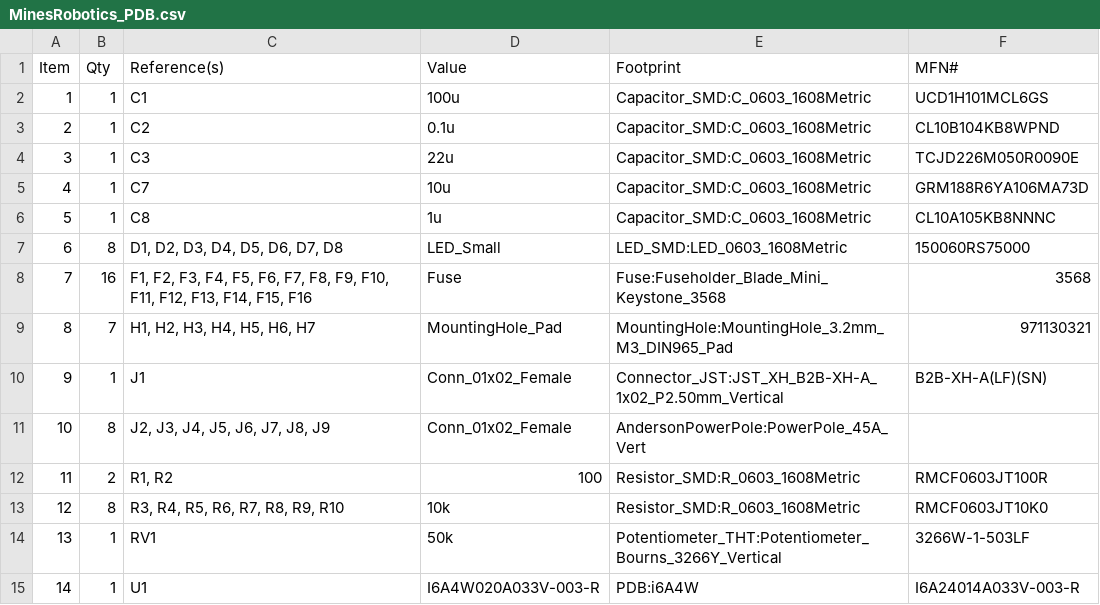
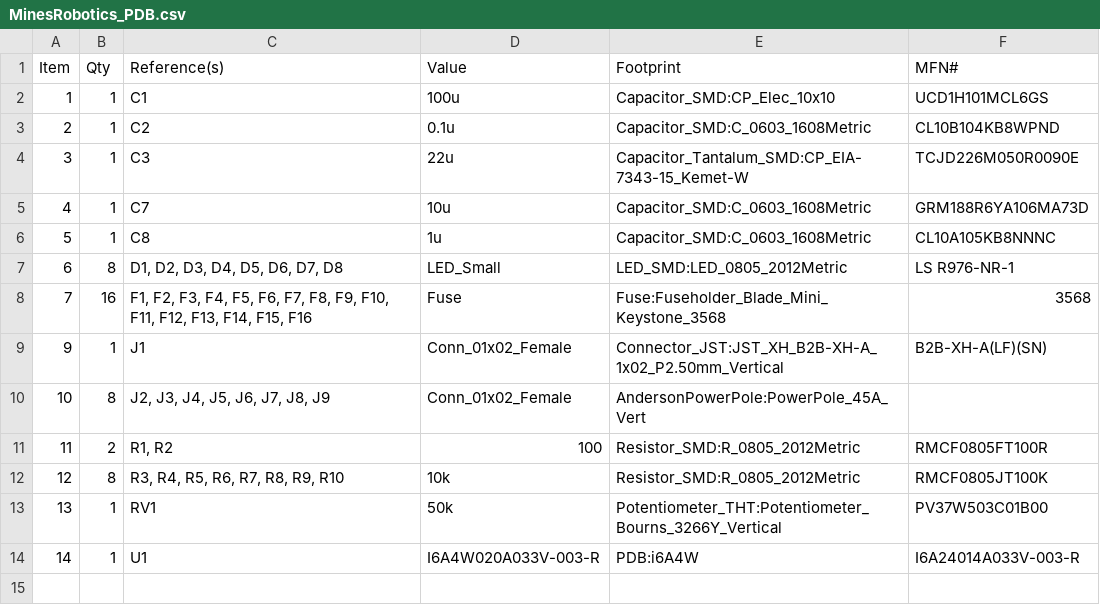
Before and after one commit to sdsmt-robotics/power-distribution-board, a CSV file: Production/MinesRobotics_PDB.csv, drawn as a sheet.

Commit message:
Changed resistors and LEDs to 0805 and updated Production files

```diff
--- a/Production/MinesRobotics_PDB.csv
+++ b/Production/MinesRobotics_PDB.csv
@@ -1,15 +1,14 @@
 Item,Qty,Reference(s),Value,Footprint,MFN#
-1,1,C1,100u,Capacitor_SMD:C_0603_1608Metric,UCD1H101MCL6GS
+1,1,C1,100u,Capacitor_SMD:CP_Elec_10x10,UCD1H101MCL6GS
 2,1,C2,0.1u,Capacitor_SMD:C_0603_1608Metric,CL10B104KB8WPND
-3,1,C3,22u,Capacitor_SMD:C_0603_1608Metric,TCJD226M050R0090E
+3,1,C3,22u,Capacitor_Tantalum_SMD:CP_EIA-7343-15_Kemet-W,TCJD226M050R0090E
 4,1,C7,10u,Capacitor_SMD:C_0603_1608Metric,GRM188R6YA106MA73D
 5,1,C8,1u,Capacitor_SMD:C_0603_1608Metric,CL10A105KB8NNNC
-6,8,"D1, D2, D3, D4, D5, D6, D7, D8",LED_Small,LED_SMD:LED_0603_1608Metric,150060RS75000
+6,8,"D1, D2, D3, D4, D5, D6, D7, D8",LED_Small,LED_SMD:LED_0805_2012Metric,LS R976-NR-1
 7,16,"F1, F2, F3, F4, F5, F6, F7, F8, F9, F10, F11, F12, F13, F14, F15, F16",Fuse,Fuse:Fuseholder_Blade_Mini_Keystone_3568,3568
-8,7,"H1, H2, H3, H4, H5, H6, H7",MountingHole_Pad,MountingHole:MountingHole_3.2mm_M3_DIN965_Pad,971130321
 9,1,J1,Conn_01x02_Female,Connector_JST:JST_XH_B2B-XH-A_1x02_P2.50mm_Vertical,B2B-XH-A(LF)(SN)
 10,8,"J2, J3, J4, J5, J6, J7, J8, J9",Conn_01x02_Female,AndersonPowerPole:PowerPole_45A_Vert,
-11,2,"R1, R2",100,Resistor_SMD:R_0603_1608Metric,RMCF0603JT100R
-12,8,"R3, R4, R5, R6, R7, R8, R9, R10",10k,Resistor_SMD:R_0603_1608Metric,RMCF0603JT10K0
-13,1,RV1,50k,Potentiometer_THT:Potentiometer_Bourns_3266Y_Vertical,3266W-1-503LF
+11,2,"R1, R2",100,Resistor_SMD:R_0805_2012Metric,RMCF0805FT100R
+12,8,"R3, R4, R5, R6, R7, R8, R9, R10",10k,Resistor_SMD:R_0805_2012Metric,RMCF0805JT100K
+13,1,RV1,50k,Potentiometer_THT:Potentiometer_Bourns_3266Y_Vertical,PV37W503C01B00
 14,1,U1,I6A4W020A033V-003-R,PDB:i6A4W,I6A24014A033V-003-R
```
Also changed, not shown: 38 other files.
